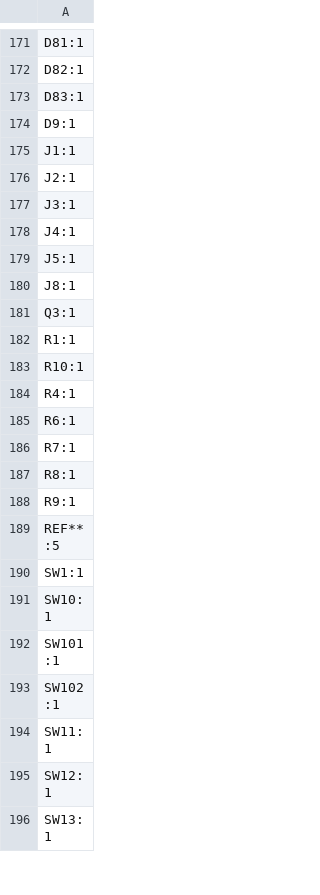
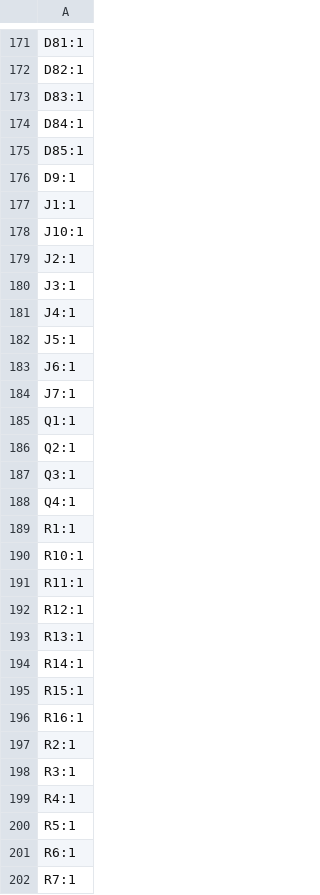
Before and after one commit to Max585t/Every83, a CSV file: PCB/production/designators.csv, drawn as a sheet; only a part is shown, gaps mark what is left out; the shorter side is filled out with more unchanged rows.

```diff
--- a/PCB/production/designators.csv
+++ b/PCB/production/designators.csv
@@ -173,4 +173,7 @@ D82:1
 D83:1
+D84:1
+D85:1
 D9:1
 J1:1
+J10:1
 J2:1
@@ -179,7 +182,20 @@ J4:1
 J5:1
-J8:1
+J6:1
+J7:1
+Q1:1
+Q2:1
 Q3:1
+Q4:1
 R1:1
 R10:1
+R11:1
+R12:1
+R13:1
+R14:1
+R15:1
+R16:1
+R2:1
+R3:1
 R4:1
+R5:1
 R6:1
```
Also changed, not shown: PCB/production/bom.csv, PCB/production/positions.csv, 8 other files.
